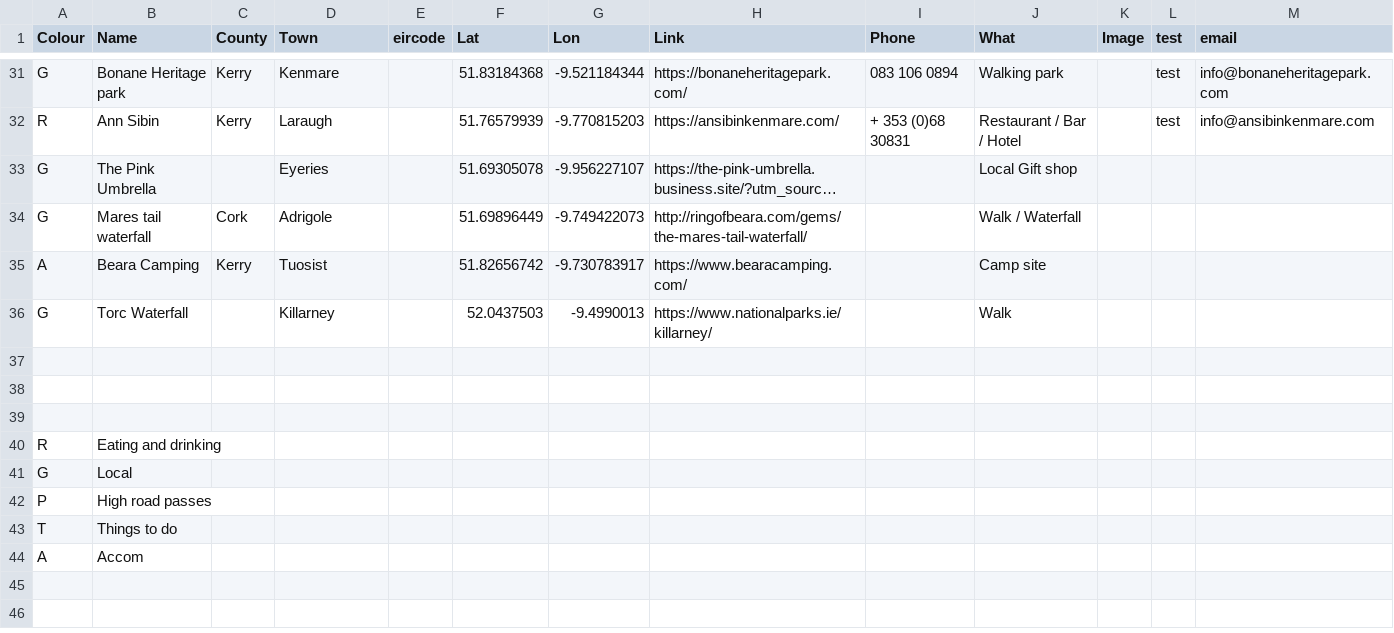
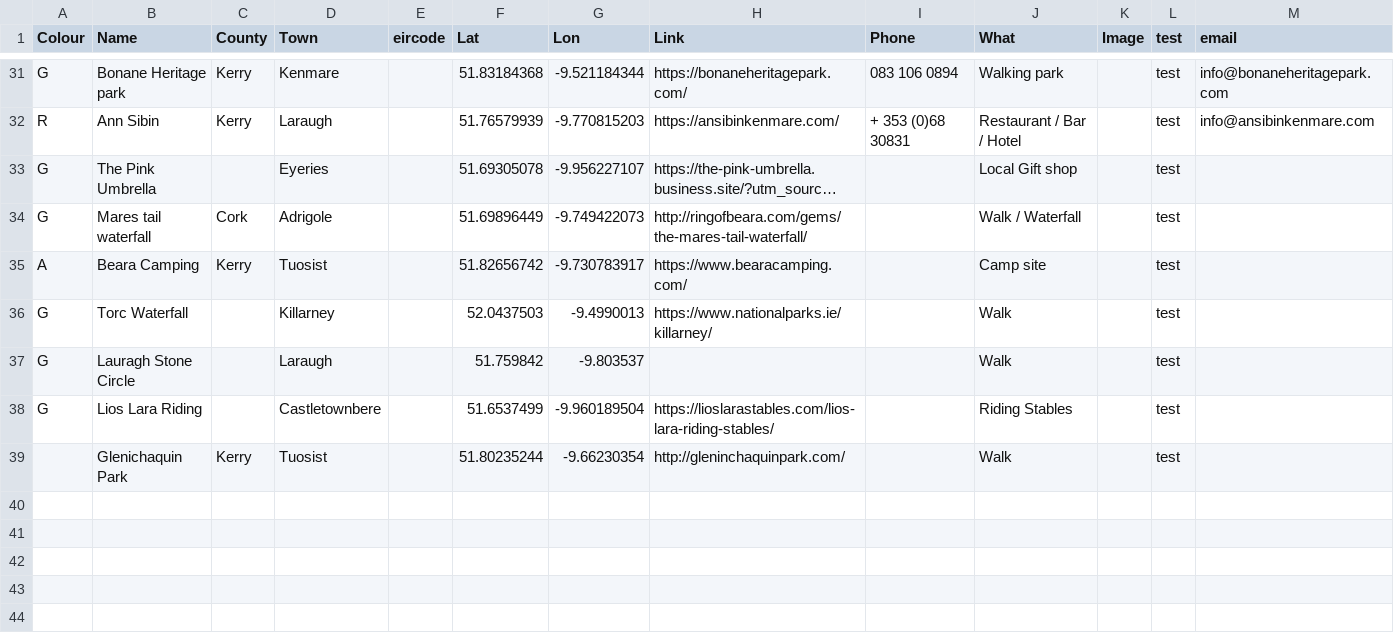
Before and after one commit to stef5812/beara, a CSV file: libs/data/RestauData.csv, drawn as a sheet; only a part is shown, gaps mark what is left out; the shorter side is filled out with more unchanged rows; long unchanged cells end in …; the diff names each change by its address in the sheet, - before the commit and + after, or states it on an @@ line.

```diff
--- a/libs/data/RestauData.csv
+++ b/libs/data/RestauData.csv
-L33:L36 (test): (empty)
+L33:L36 (test): test
+row 37: G | Lauragh Stone Circle |  | Laraugh |  | 51.759842 | -9.803537 |  |  | Walk |  | test
+row 38: G | Lios Lara Riding |  | Castletownbere |  | 51.6537499 | -9.960189504 | https://lioslarastables.com/lios-lara-riding-stables/ |  | Riding Stables |  | test
+row 39:  | Glenichaquin Park | Kerry | Tuosist |  | 51.80235244 | -9.66230354 | http://gleninchaquinpark.com/ |  | Walk |  | test
+row 40: (empty)
+row 41: (empty)
+row 42: (empty)
```
Also changed, not shown: 9 other files.
